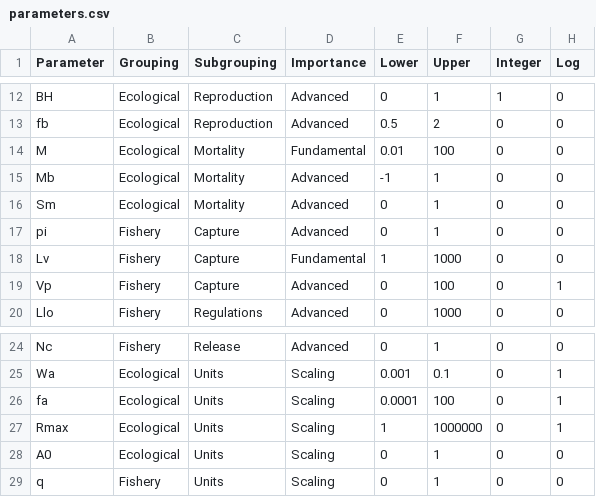
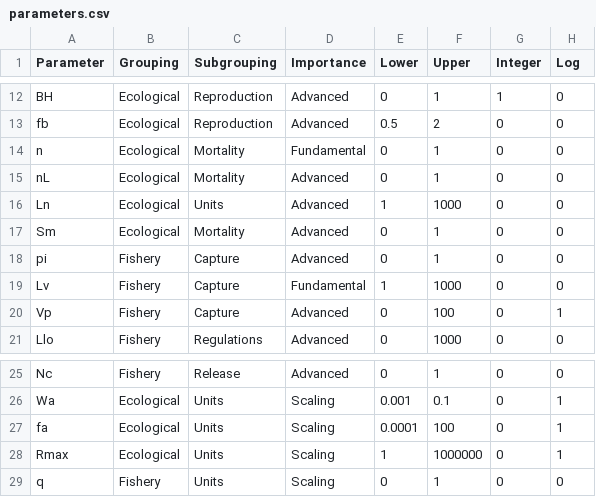
Before and after one commit to poissonconsulting/ypr, a CSV file: data-raw/parameters.csv, drawn as a sheet; only a part is shown, gaps mark what is left out.

Commit message:
- Replaced parameters     - `M` (annual instantaneous natural mortality rate)     - `Mb` (annual instantaneous natual mortality rate (as a function of length) scaling exponent)     - `A0` (initial post age tR density independent mortality probability)   with     - `n` (annual natural mortality rate from age tR to length Ln)     - `nL` (annual natural mortality rate from length Ln)     - `Ln` (length at which the natural mortality rate switches from n to nA)

```diff
--- a/data-raw/parameters.csv
+++ b/data-raw/parameters.csv
@@ -13,4 +13,5 @@ BH,Ecological,Reproduction,Advanced,0,1,1,0
 fb,Ecological,Reproduction,Advanced,0.5,2,0,0
-M,Ecological,Mortality,Fundamental,0.01,100,0,0
-Mb,Ecological,Mortality,Advanced,-1,1,0,0
+n,Ecological,Mortality,Fundamental,0,1,0,0
+nL,Ecological,Mortality,Advanced,0,1,0,0
+Ln,Ecological,Units,Advanced,1,1000,0,0
 Sm,Ecological,Mortality,Advanced,0,1,0,0
@@ -27,3 +28,2 @@ fa,Ecological,Units,Scaling,0.0001,100,0,1
 Rmax,Ecological,Units,Scaling,1,1000000,0,1
-A0,Ecological,Units,Scaling,0,1,0,0
 q,Fishery,Units,Scaling,0,1,0,0
```
Also changed, not shown: 31 other files.
